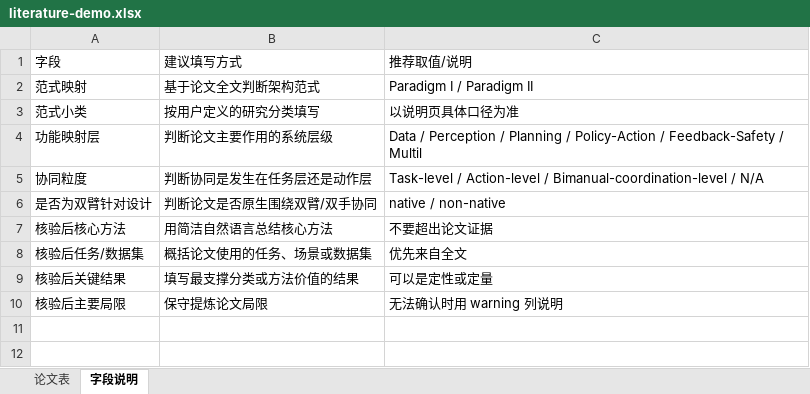
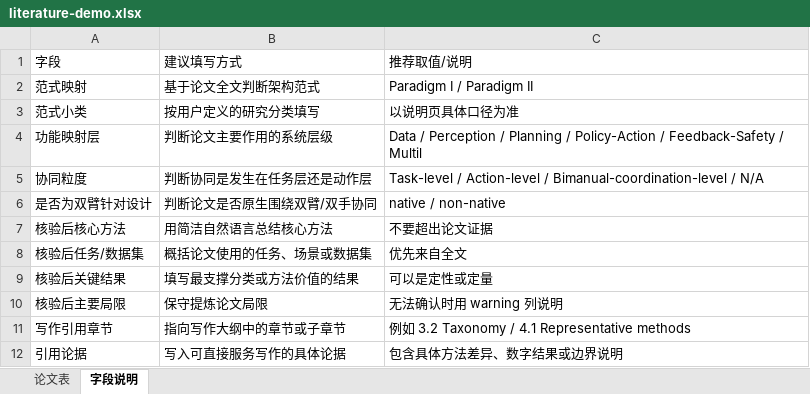
Before and after one commit to 2252031668/literature-table-organizer, an Excel workbook: assets/demo/literature-demo.xlsx, sheet 字段说明, drawn as a sheet; values as stored, in another font and other column widths than the file's, no borders; the diff names each change by its address in the sheet, - before the commit and + after, or states it on an @@ line.

```diff
--- a/assets/demo/literature-demo.xlsx (sheet 字段说明)
+++ b/assets/demo/literature-demo.xlsx (sheet 字段说明)
+row 11: 写作引用章节 | 指向写作大纲中的章节或子章节 | 例如 3.2 Taxonomy / 4.1 Representative methods
+row 12: 引用论据 | 写入可直接服务写作的具体论据 | 包含具体方法差异、数字结果或边界说明
```
Also changed, not shown: sheet 论文表, 15 other files.
